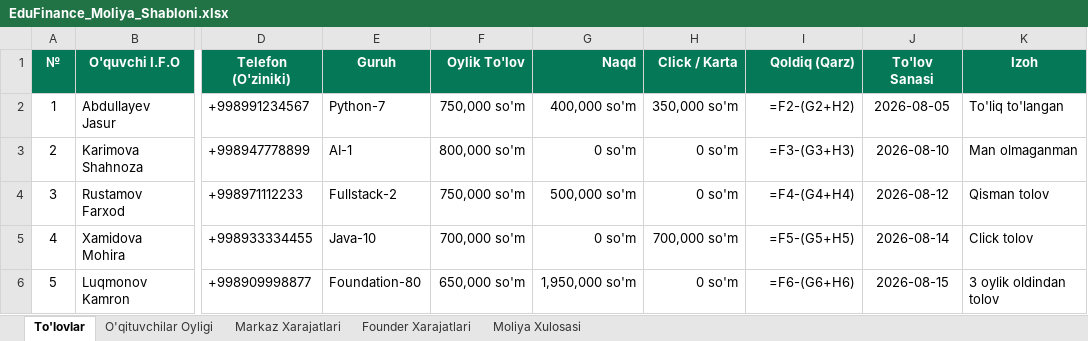
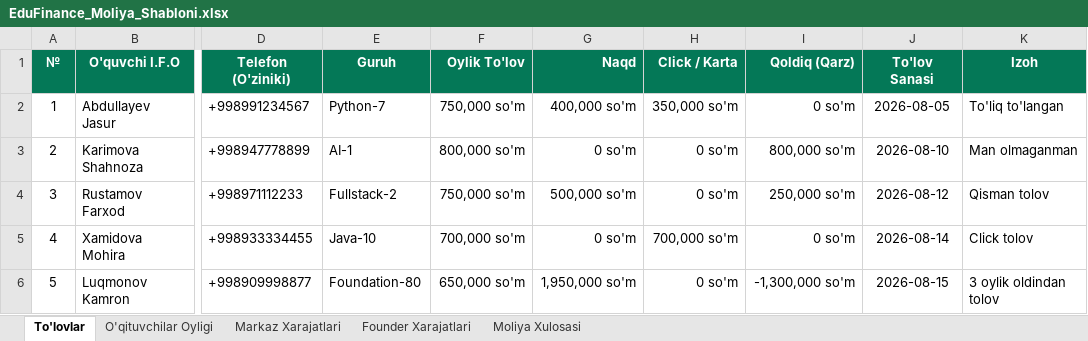
Before and after one commit to Quvonch09/lazizaka, an Excel workbook: EduFinance_Moliya_Shabloni.xlsx, sheet To'lovlar, drawn as a sheet; only a part is shown, gaps mark what is left out; values as stored, in another font and other column widths than the file's, no borders; formulas without a stored value are shown as written; the diff names each change by its address in the sheet, - before the commit and + after, or states it on an @@ line.

```diff
--- a/EduFinance_Moliya_Shabloni.xlsx (sheet To'lovlar)
+++ b/EduFinance_Moliya_Shabloni.xlsx (sheet To'lovlar)
-I2 (Qoldiq (Qarz)): =F2-(G2+H2)
+I2 (Qoldiq (Qarz)): 0 so'm
-I3 (Qoldiq (Qarz)): =F3-(G3+H3)
+I3 (Qoldiq (Qarz)): 800,000 so'm
-I4 (Qoldiq (Qarz)): =F4-(G4+H4)
+I4 (Qoldiq (Qarz)): 250,000 so'm
-I5 (Qoldiq (Qarz)): =F5-(G5+H5)
+I5 (Qoldiq (Qarz)): 0 so'm
-I6 (Qoldiq (Qarz)): =F6-(G6+H6)
+I6 (Qoldiq (Qarz)): -1,300,000 so'm
```
Also changed, not shown: sheet Moliya Xulosasi, sheet O'qituvchilar Oyligi, 4 other files.
